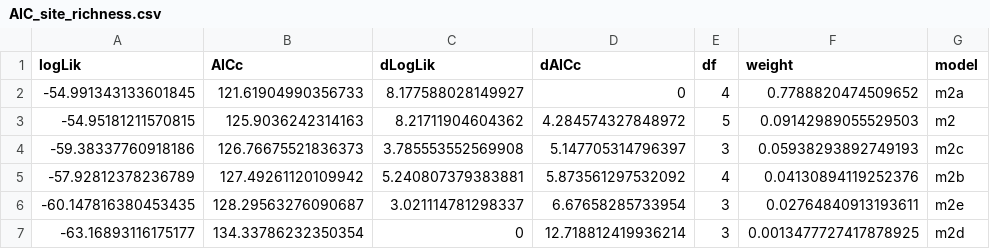
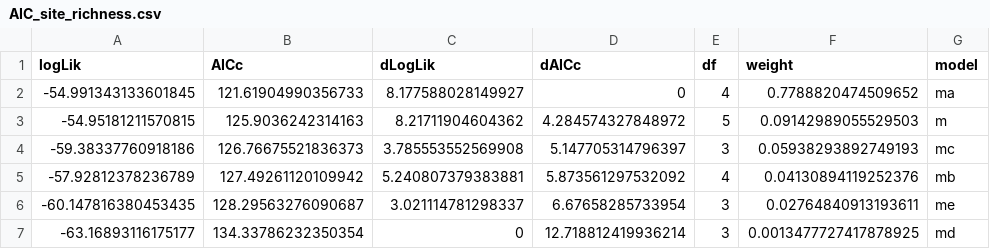
Before and after one commit to mawhal/panels-complexity, a CSV file: tables/AIC_site_richness.csv, drawn as a sheet.

Commit message:
clear old figures and tables

```diff
--- a/tables/AIC_site_richness.csv
+++ b/tables/AIC_site_richness.csv
@@ -1,7 +1,7 @@
 logLik,AICc,dLogLik,dAICc,df,weight,model
--54.991343133601845,121.61904990356733,8.177588028149927,0,4,0.7788820474509652,m2a
--54.95181211570815,125.9036242314163,8.21711904604362,4.284574327848972,5,0.09142989055529503,m2
--59.38337760918186,126.76675521836373,3.785553552569908,5.147705314796397,3,0.05938293892749193,m2c
--57.92812378236789,127.49261120109942,5.240807379383881,5.873561297532092,4,0.04130894119252376,m2b
--60.147816380453435,128.29563276090687,3.021114781298337,6.67658285733954,3,0.02764840913193611,m2e
--63.16893116175177,134.33786232350354,0,12.718812419936214,3,0.0013477727417878925,m2d
+-54.991343133601845,121.61904990356733,8.177588028149927,0,4,0.7788820474509652,ma
+-54.95181211570815,125.9036242314163,8.21711904604362,4.284574327848972,5,0.09142989055529503,m
+-59.38337760918186,126.76675521836373,3.785553552569908,5.147705314796397,3,0.05938293892749193,mc
+-57.92812378236789,127.49261120109942,5.240807379383881,5.873561297532092,4,0.04130894119252376,mb
+-60.147816380453435,128.29563276090687,3.021114781298337,6.67658285733954,3,0.02764840913193611,me
+-63.16893116175177,134.33786232350354,0,12.718812419936214,3,0.0013477727417878925,md
```
Also changed, not shown: 12 other files.
